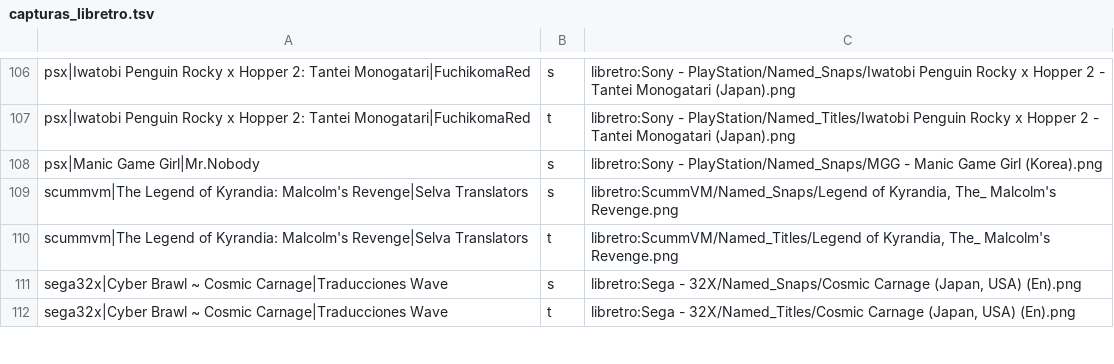
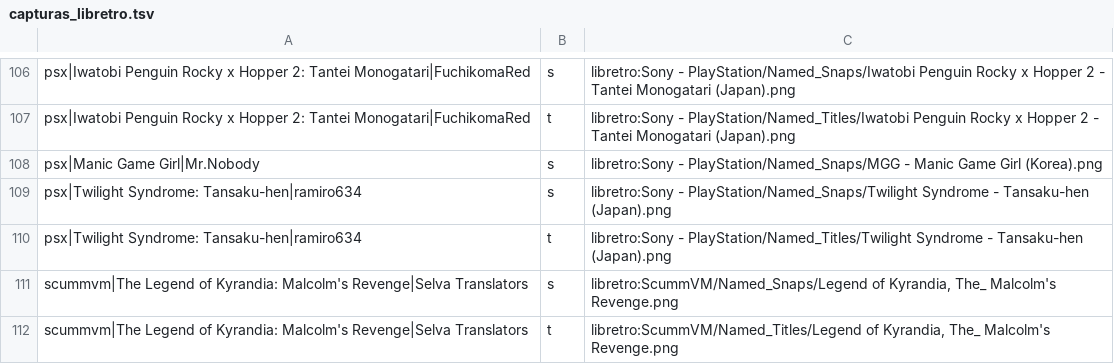
Before and after one commit to alucardog-dotcom/biblioteca-traducciones, a TSV file: web/capturas_libretro.tsv, drawn as a sheet; only a part is shown, gaps mark what is left out; the shorter side is filled out with more unchanged rows.

```diff
--- a/web/capturas_libretro.tsv
+++ b/web/capturas_libretro.tsv
@@ -108,2 +108,4 @@ psx|Iwatobi Penguin Rocky x Hopper 2: Tantei Monogatari|FuchikomaRed	t	libretro:
 psx|Manic Game Girl|Mr.Nobody	s	libretro:Sony - PlayStation/Named_Snaps/MGG - Manic Game Girl (Korea).png
+psx|Twilight Syndrome: Tansaku-hen|ramiro634	s	libretro:Sony - PlayStation/Named_Snaps/Twilight Syndrome - Tansaku-hen (Japan).png
+psx|Twilight Syndrome: Tansaku-hen|ramiro634	t	libretro:Sony - PlayStation/Named_Titles/Twilight Syndrome - Tansaku-hen (Japan).png
 scummvm|The Legend of Kyrandia: Malcolm's Revenge|Selva Translators	s	libretro:ScummVM/Named_Snaps/Legend of Kyrandia, The_ Malcolm's Revenge.png
```
Also changed, not shown: 5 other files.
